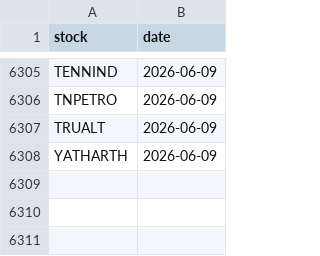
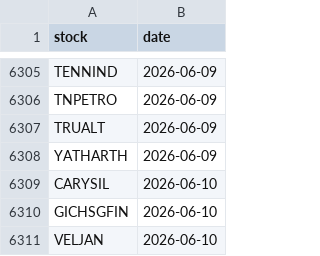
Before and after one commit to manjunathashtagi/Trading-Radar, a CSV file: data/alerted_today.csv, drawn as a sheet; only a part is shown, gaps mark what is left out.

```diff
--- a/data/alerted_today.csv
+++ b/data/alerted_today.csv
@@ -6308 +6308,4 @@ TRUALT,2026-06-09
 YATHARTH,2026-06-09
+CARYSIL,2026-06-10
+GICHSGFIN,2026-06-10
+VELJAN,2026-06-10
```
Also changed, not shown: data/signals.csv.
